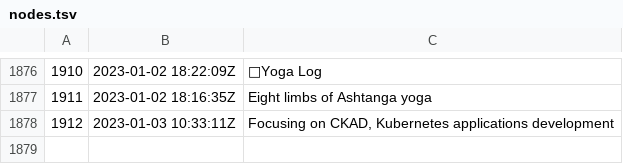
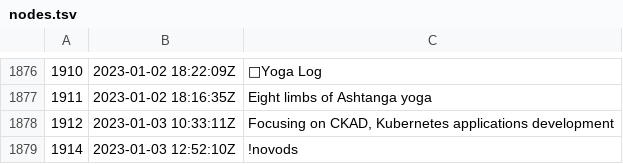
Before and after one commit to rwxrob/zet, a TSV file: docs/dex/nodes.tsv, drawn as a sheet; only a part is shown, gaps mark what is left out.

Commit message:
!novods

```diff
--- a/docs/dex/nodes.tsv
+++ b/docs/dex/nodes.tsv
@@ -1878 +1878,2 @@
 1912	2023-01-03 10:33:11Z	Focusing on CKAD, Kubernetes applications development
+1914	2023-01-03 12:52:10Z	!novods
```
Also changed, not shown: 4 other files.
